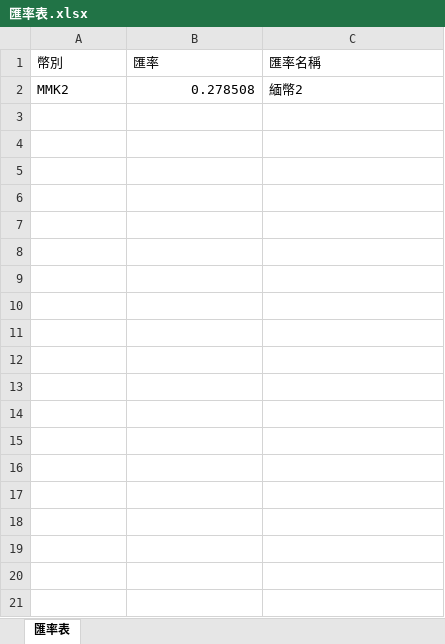
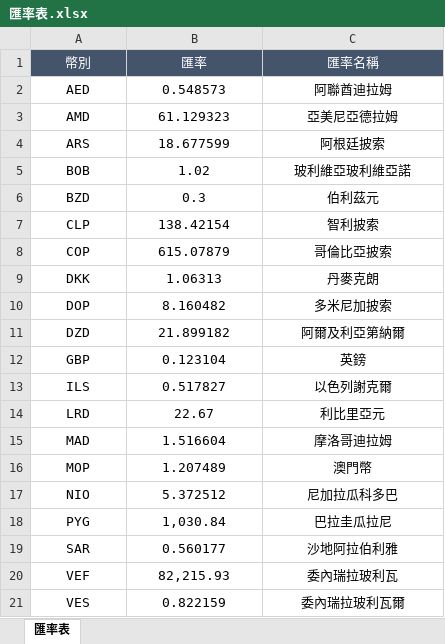
Before and after one commit to chiisen/min_bet, an Excel workbook: input/匯率表.xlsx, sheet 匯率表, drawn as a sheet; values as stored, in another font and other column widths than the file's, no borders; removed rows and columns are numbered as before the commit, all else as after; the diff names each change by its address in the sheet, - before the commit and + after, or states it on an @@ line.

```diff
--- a/input/匯率表.xlsx (sheet 匯率表)
+++ b/input/匯率表.xlsx (sheet 匯率表)
@@ A1:C1 fill: none → #44546A, text colour: black → #FFFFFF, alignment: left → center @@
-row 2: MMK2 | 0.278508 | 緬幣2
+row 2: AED | 0.548573 | 阿聯酋迪拉姆
+row 3: AMD | 61.129323 | 亞美尼亞德拉姆
+row 4: ARS | 18.677599 | 阿根廷披索
+row 5: BOB | 1.02 | 玻利維亞玻利維亞諾
+row 6: BZD | 0.3 | 伯利茲元
+row 7: CLP | 138.42154 | 智利披索
+row 8: COP | 615.07879 | 哥倫比亞披索
+row 9: DKK | 1.06313 | 丹麥克朗
+row 10: DOP | 8.160482 | 多米尼加披索
+row 11: DZD | 21.899182 | 阿爾及利亞第納爾
+row 12: GBP | 0.123104 | 英鎊
+row 13: ILS | 0.517827 | 以色列謝克爾
+row 14: LRD | 22.67 | 利比里亞元
+row 15: MAD | 1.516604 | 摩洛哥迪拉姆
+row 16: MOP | 1.207489 | 澳門幣
+row 17: NIO | 5.372512 | 尼加拉瓜科多巴
+row 18: PYG | 1,030.84 | 巴拉圭瓜拉尼
+row 19: SAR | 0.560177 | 沙地阿拉伯利雅
+row 20: VEF | 82,215.93 | 委內瑞拉玻利瓦
+row 21: VES | 0.822159 | 委內瑞拉玻利瓦爾
```
Also changed, not shown: 6 other files.
